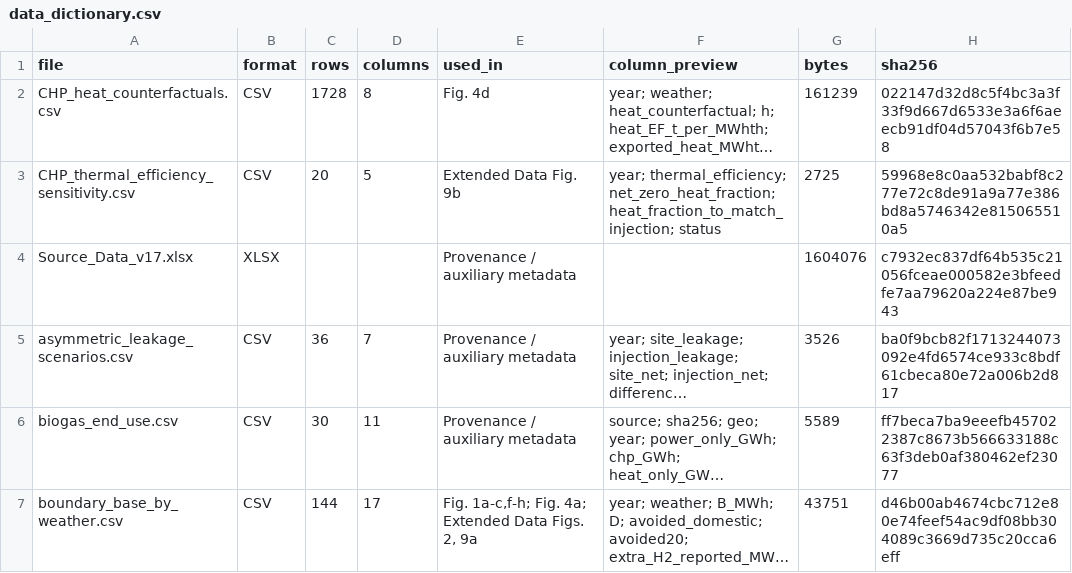
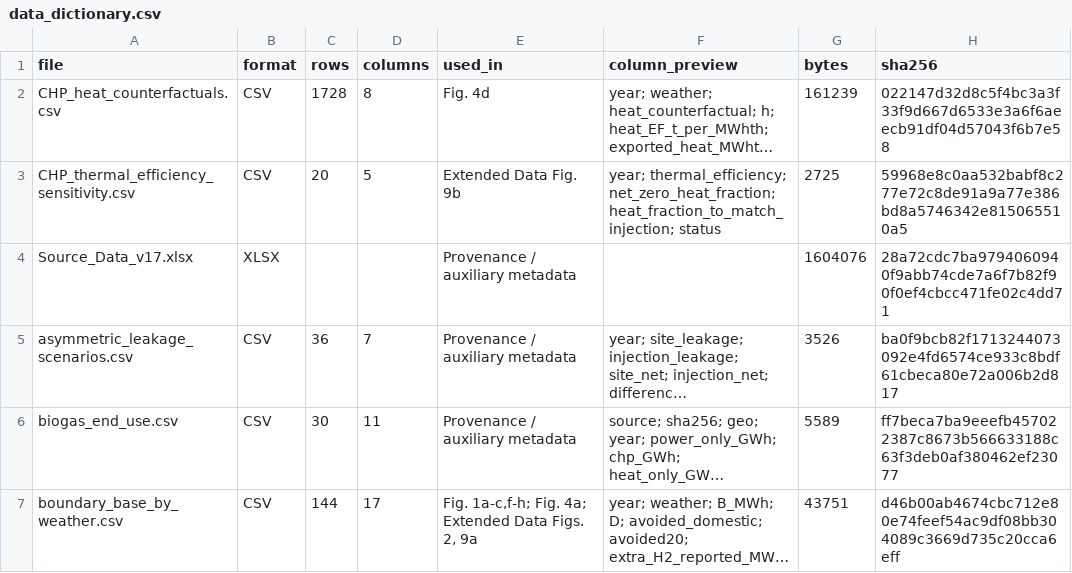
Before and after one commit to CAOXINGWEN/europe-biomethane-power-value, a CSV file: source_data/data_dictionary.csv, drawn as a sheet; only a part is shown; long unchanged cells end in …; the diff names each change by its address in the sheet, - before the commit and + after, or states it on an @@ line.

```diff
--- a/source_data/data_dictionary.csv
+++ b/source_data/data_dictionary.csv
-H4 (sha256): c7932ec837df64b535c21056fceae000582e3bfeedfe7aa79620a224e87be943
+H4 (sha256): 28a72cdc7ba9794060940f9abb74cde7a6f7b82f90f0ef4cbcc471fe02c4dd71
```
Also changed, not shown: 4 other files.
